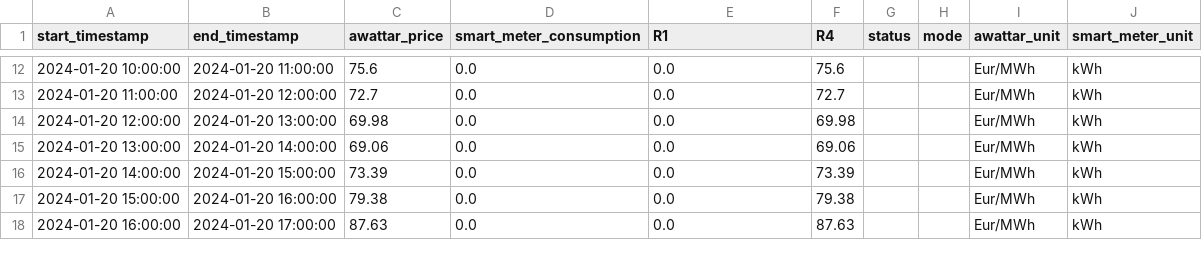
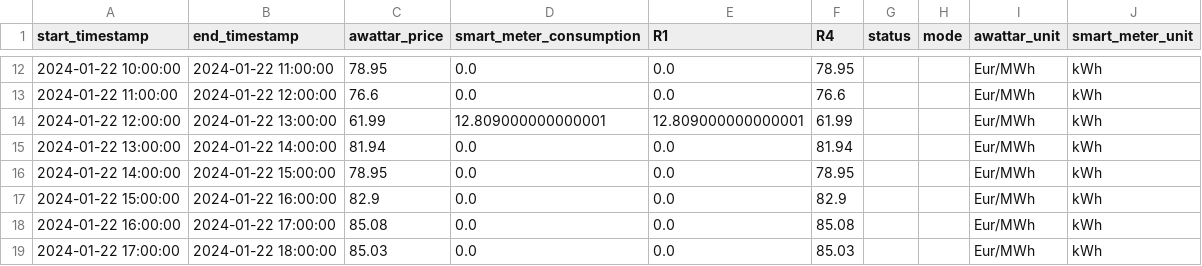
Before and after one commit to Harighs/smart_plug, a CSV file: dataset/master_data.csv, drawn as a sheet; only a part is shown, gaps mark what is left out; the diff covers the shown part only.

```diff
--- a/dataset/master_data.csv
+++ b/dataset/master_data.csv
@@ -12,7 +12,8 @@ start_timestamp,end_timestamp,awattar_price,smart_meter_consumption,R1,R4,status
-2024-01-20 10:00:00,2024-01-20 11:00:00,75.6,0.0,0.0,75.6,,,Eur/MWh,kWh
-2024-01-20 11:00:00,2024-01-20 12:00:00,72.7,0.0,0.0,72.7,,,Eur/MWh,kWh
-2024-01-20 12:00:00,2024-01-20 13:00:00,69.98,0.0,0.0,69.98,,,Eur/MWh,kWh
-2024-01-20 13:00:00,2024-01-20 14:00:00,69.06,0.0,0.0,69.06,,,Eur/MWh,kWh
-2024-01-20 14:00:00,2024-01-20 15:00:00,73.39,0.0,0.0,73.39,,,Eur/MWh,kWh
-2024-01-20 15:00:00,2024-01-20 16:00:00,79.38,0.0,0.0,79.38,,,Eur/MWh,kWh
-2024-01-20 16:00:00,2024-01-20 17:00:00,87.63,0.0,0.0,87.63,,,Eur/MWh,kWh
+2024-01-22 10:00:00,2024-01-22 11:00:00,78.95,0.0,0.0,78.95,,,Eur/MWh,kWh
+2024-01-22 11:00:00,2024-01-22 12:00:00,76.6,0.0,0.0,76.6,,,Eur/MWh,kWh
+2024-01-22 12:00:00,2024-01-22 13:00:00,61.99,12.809000000000001,12.809000000000001,61.99,,,Eur/MWh,kWh
+2024-01-22 13:00:00,2024-01-22 14:00:00,81.94,0.0,0.0,81.94,,,Eur/MWh,kWh
+2024-01-22 14:00:00,2024-01-22 15:00:00,78.95,0.0,0.0,78.95,,,Eur/MWh,kWh
+2024-01-22 15:00:00,2024-01-22 16:00:00,82.9,0.0,0.0,82.9,,,Eur/MWh,kWh
+2024-01-22 16:00:00,2024-01-22 17:00:00,85.08,0.0,0.0,85.08,,,Eur/MWh,kWh
+2024-01-22 17:00:00,2024-01-22 18:00:00,85.03,0.0,0.0,85.03,,,Eur/MWh,kWh
```
Also changed, not shown: 7 added rows, 8 removed rows and 36 edited cells elsewhere in this file, dataset/awattar_data.csv, dataset/awattar_data_automode.csv, 2 other files.
